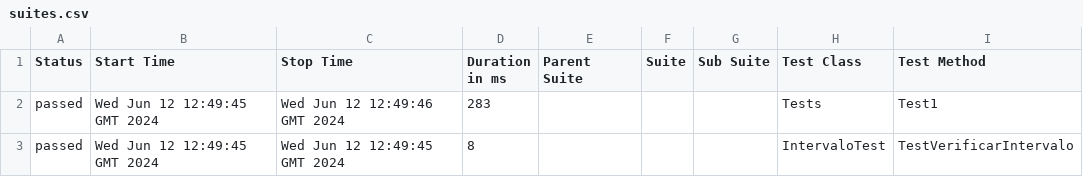
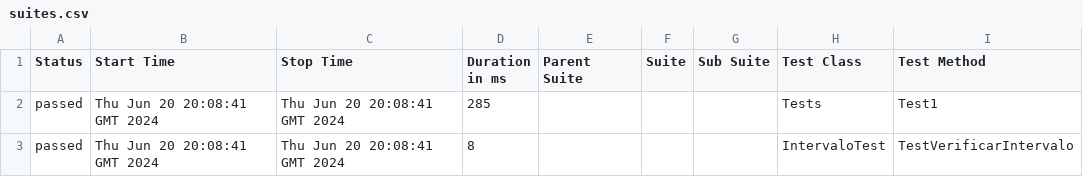
Before and after one commit to ladesa-ro/gerar-horario, a CSV file: b/development/data/suites.csv, drawn as a sheet; only a part is shown; the diff names each change by its address in the sheet, - before the commit and + after, or states it on an @@ line.

```diff
--- a/b/development/data/suites.csv
+++ b/b/development/data/suites.csv
-B2:B3 (Start Time): Wed Jun 12 12:49:45 GMT 2024
+B2:B3 (Start Time): Thu Jun 20 20:08:41 GMT 2024
-C2 (Stop Time): Wed Jun 12 12:49:46 GMT 2024
+C2 (Stop Time): Thu Jun 20 20:08:41 GMT 2024
-D2 (Duration in ms): 283
+D2 (Duration in ms): 285
-C3 (Stop Time): Wed Jun 12 12:49:45 GMT 2024
+C3 (Stop Time): Thu Jun 20 20:08:41 GMT 2024
```
Also changed, not shown: 26 other files.
